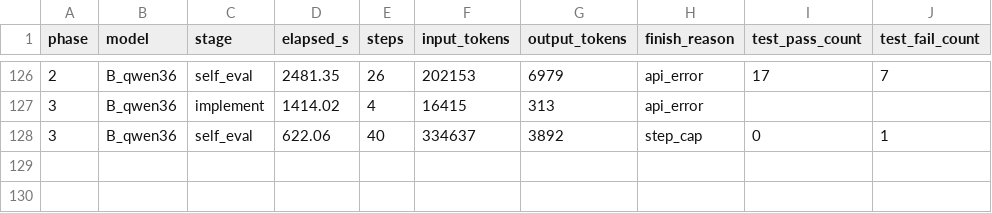
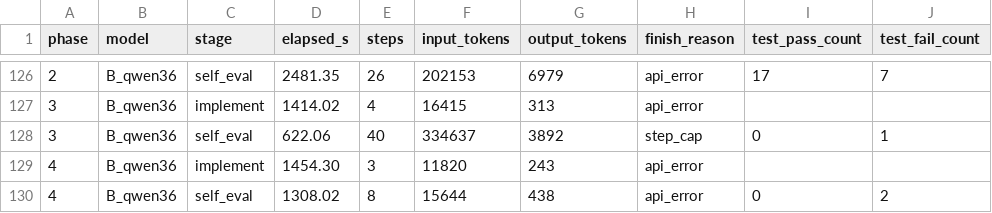
Before and after one commit to spinlockdevelopment/LLMGateway, a CSV file: benchmark/results/timings.csv, drawn as a sheet; only a part is shown, gaps mark what is left out.

Commit message:
benchmark B_qwen36 phase 04 — qwen3.6-35b-a3b @ 64K

```diff
--- a/benchmark/results/timings.csv
+++ b/benchmark/results/timings.csv
@@ -128 +128,3 @@ phase,model,stage,elapsed_s,steps,input_tokens,output_tokens,finish_reason,test_
 3,B_qwen36,self_eval,622.06,40,334637,3892,step_cap,0,1
+4,B_qwen36,implement,1454.30,3,11820,243,api_error,,
+4,B_qwen36,self_eval,1308.02,8,15644,438,api_error,0,2
```
Also changed, not shown: 12 other files.
